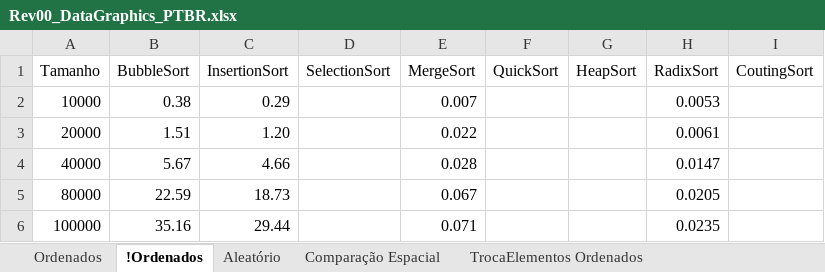
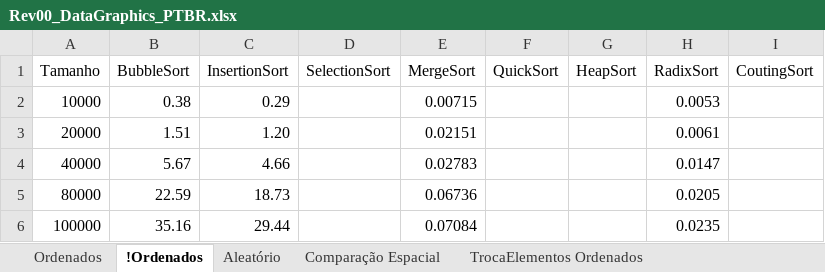
Before and after one commit to wavering-ruby/SortingAlgorithms, an Excel workbook: files/Rev00_DataGraphics_PTBR.xlsx, sheet !Ordenados, drawn as a sheet; values as stored, in another font and other column widths than the file's, no borders; charts and pictures and table styles not drawn; the diff names each change by its address in the sheet, - before the commit and + after, or states it on an @@ line.

```diff
--- a/files/Rev00_DataGraphics_PTBR.xlsx (sheet !Ordenados)
+++ b/files/Rev00_DataGraphics_PTBR.xlsx (sheet !Ordenados)
-E2 (MergeSort): 0.007
+E2 (MergeSort): 0.00715
-E3 (MergeSort): 0.022
+E3 (MergeSort): 0.02151
-E4 (MergeSort): 0.028
+E4 (MergeSort): 0.02783
-E5 (MergeSort): 0.067
+E5 (MergeSort): 0.06736
-E6 (MergeSort): 0.071
+E6 (MergeSort): 0.07084
```
Also changed, not shown: sheet TrocaElementos Ordenados, sheet TrocaElementos !Ordenados, sheet TrocaElementos Aleatório, sheet QtdComparaçõesOrdenados, sheet QtdComparações!Ordenados, sheet QtdComparaçõesAleatório, 3 more sheets, charts or pictures, 2 other files.
